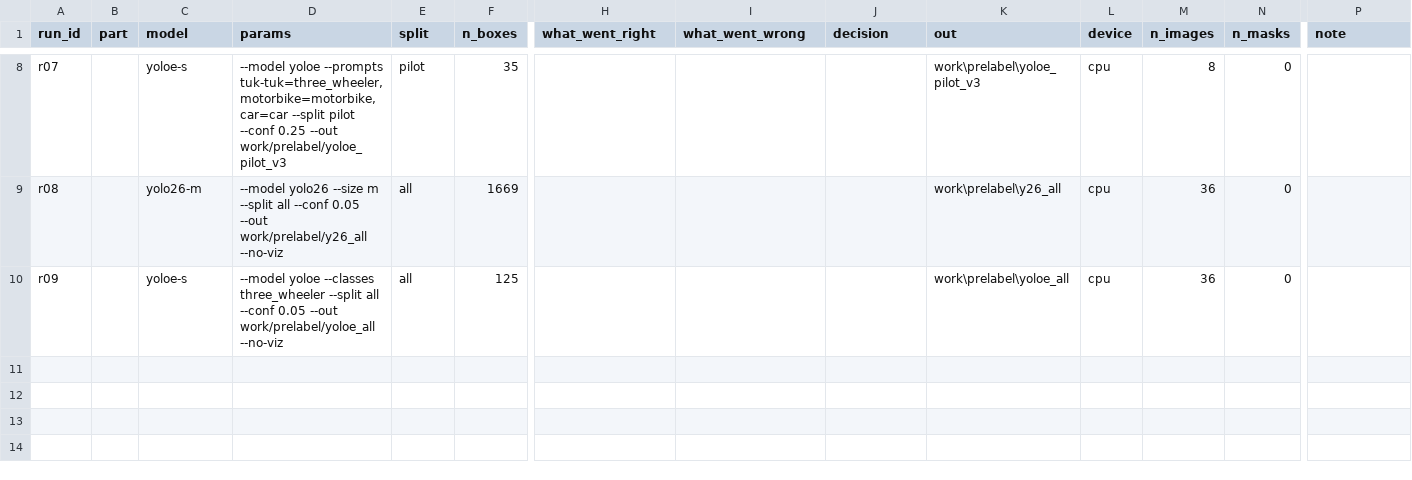
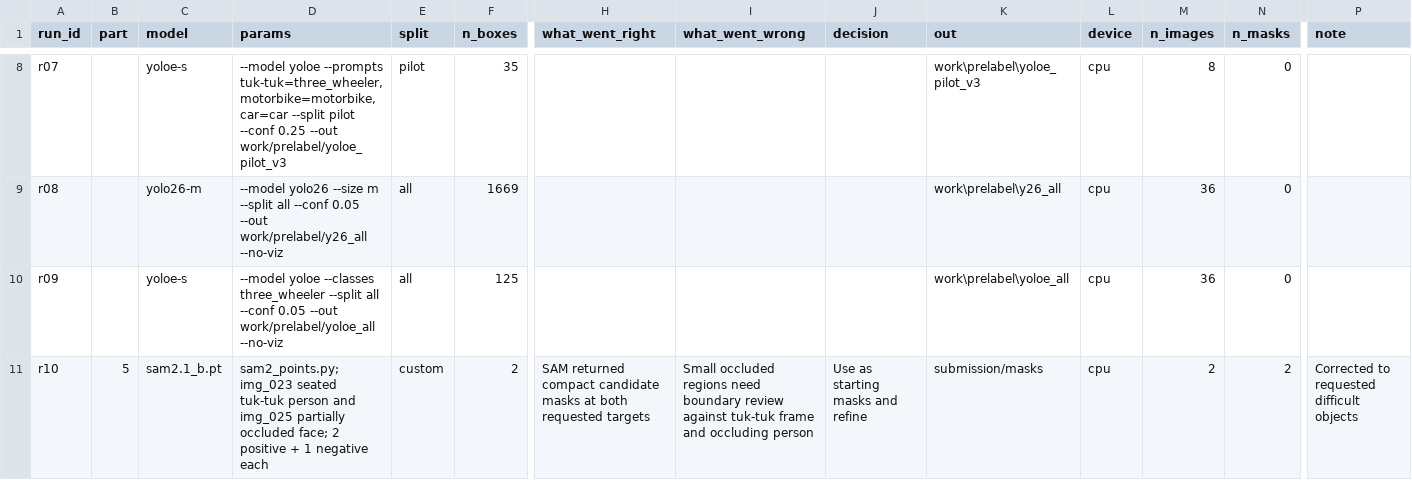
Before and after one commit to TT1172001/K5-L23-Day08-03296-NguyenHoangThanh-AIPrelabel, a CSV file: submission/model_log.csv, drawn as a sheet; only a part is shown, gaps mark what is left out; rows hold the shown columns only; the diff names each change by its address in the sheet, - before the commit and + after, or states it on an @@ line.

Commit message:
part5-maskSAM

```diff
--- a/submission/model_log.csv
+++ b/submission/model_log.csv
+row 11: r10 | 5 | sam2.1_b.pt | sam2_points.py; img_023 seated tuk-tuk person and img_025 partially occluded face; 2 positive + 1 negative each | custom | 2 | SAM returned compact candidate masks at both requested targets | Small occluded regions need boundary review against tuk-tuk frame and occluding person | Use as starting masks and refine | submission/masks | cpu | 2 | 2 | Corrected to requested difficult objects
```
Also changed, not shown: 3 other files.
